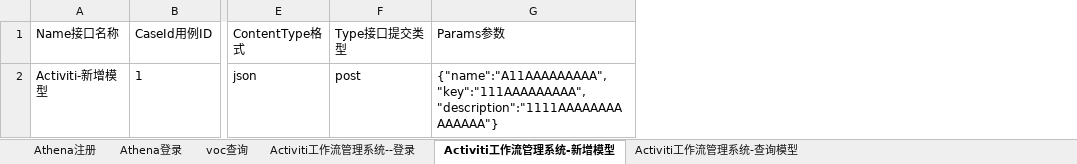
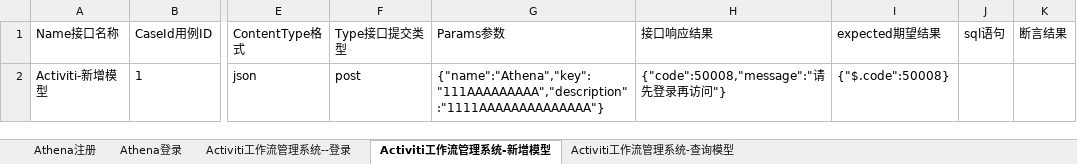
Before and after one commit to yjliu0808/Autotest, an Excel workbook: java_auto_Athena/api_athena/target/test-classes/Athena2.xlsx, sheet Activiti工作流管理系统-新增模型, drawn as a sheet; only a part is shown, gaps mark what is left out; values as stored, in another font and other column widths than the file's, no borders; the diff names each change by its address in the sheet, - before the commit and + after, or states it on an @@ line.

```diff
--- a/java_auto_Athena/api_athena/target/test-classes/Athena2.xlsx (sheet Activiti工作流管理系统-新增模型)
+++ b/java_auto_Athena/api_athena/target/test-classes/Athena2.xlsx (sheet Activiti工作流管理系统-新增模型)
-sheet tab: voc查询
+column H (接口响应结果), row 2: {"code":50008,"message":"请先登录再访问"}
+column I (expected期望结果), row 2: {"$.code":50008}
+column J (sql语句), empty
+column K (断言结果), empty
-G2 (Params参数): {"name":"A11AAAAAAAAA","key":"111AAAAAAAAA","description":"1111AAAAAAAAAAAAAA"}
+G2 (Params参数): {"name":"Athena","key":"111AAAAAAAAA","description":"1111AAAAAAAAAAAAAA"}
```
Also changed, not shown: sheet Athena登录, sheet Activiti工作流管理系统-查询模型, sheet Activiti工作流管理系统--登录, sheet Athena注册, 30 other files.
